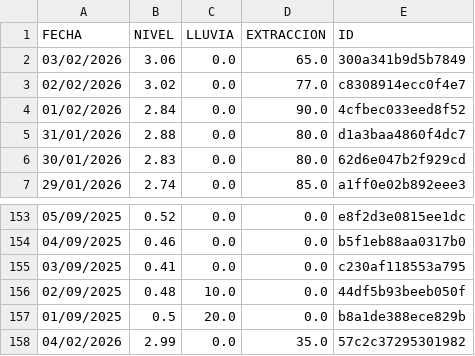
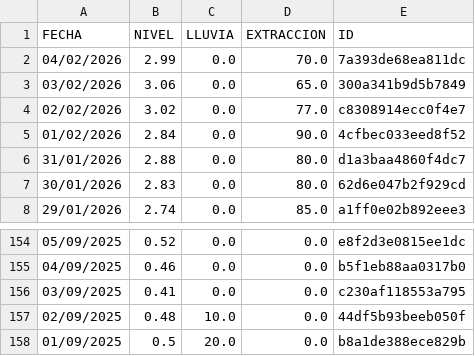
Before and after one commit to AndresPaladino/hidropal, a CSV file: datos_pozo.csv, drawn as a sheet; only a part is shown, gaps mark what is left out.

Commit message:
chore(data): overwrite data

```diff
--- a/datos_pozo.csv
+++ b/datos_pozo.csv
@@ -1,2 +1,3 @@
 FECHA,NIVEL,LLUVIA,EXTRACCION,ID
+04/02/2026,2.99,0.0,70.0,7a393de68ea811dc
 03/02/2026,3.06,0.0,65.0,300a341b9d5b7849
@@ -157,2 +158 @@ FECHA,NIVEL,LLUVIA,EXTRACCION,ID
 01/09/2025,0.5,20.0,0.0,b8a1de388ece829b
-04/02/2026,2.99,0.0,35.0,57c2c37295301982
```
